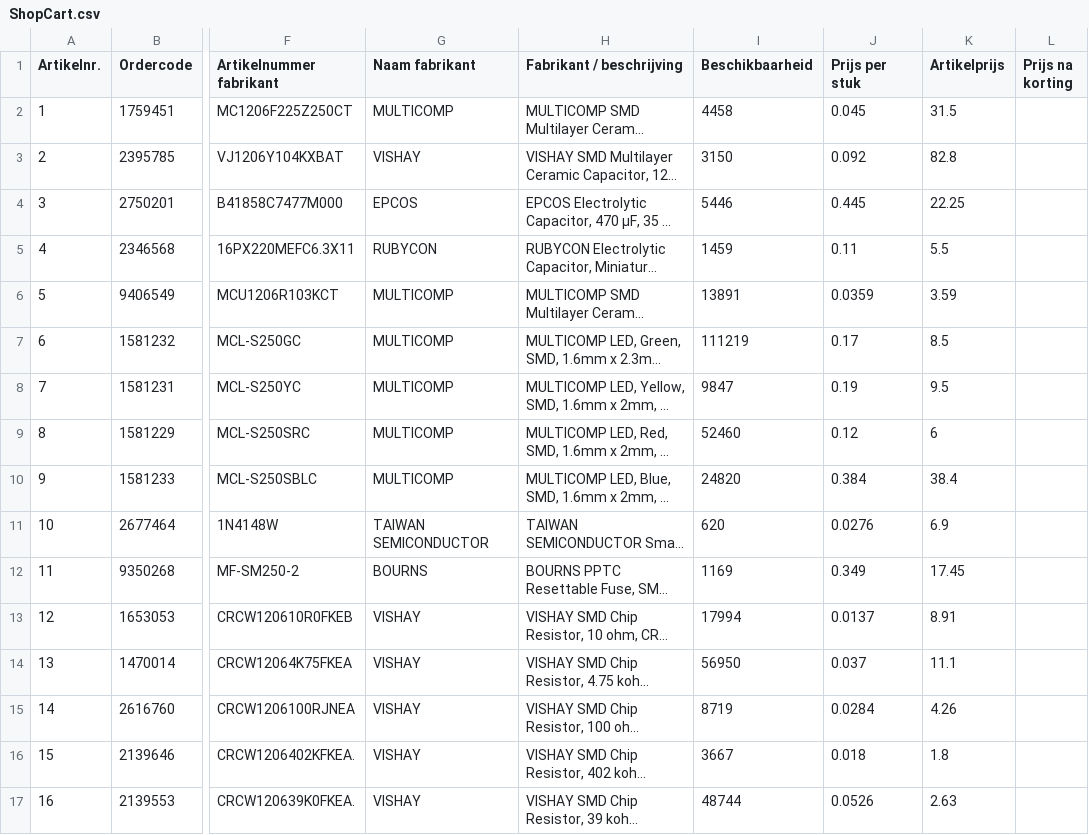
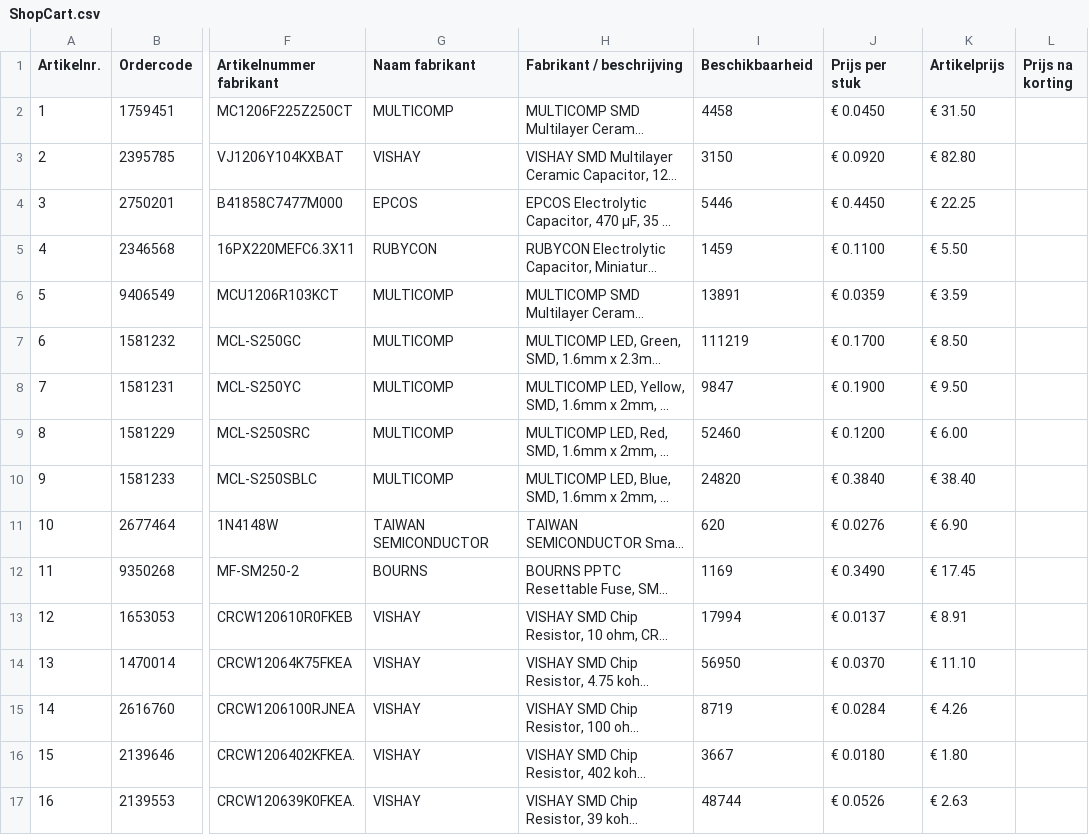
Before and after one commit to jeremysiebers/Miscellaneous, a CSV file: KiCad/TrackAmplifier/ShopCart.csv, drawn as a sheet; only a part is shown, gaps mark what is left out; long unchanged cells end in …; the diff covers the shown part only; the diff names each change by its address in the sheet, - before the commit and + after, or states it on an @@ line.

Commit message:
Added ShopCart.xlsx

```diff
--- a/KiCad/TrackAmplifier/ShopCart.csv
+++ b/KiCad/TrackAmplifier/ShopCart.csv
-J2 (Prijs per stuk): 0.045
+J2 (Prijs per stuk): € 0.0450
-K2 (Artikelprijs): 31.5
+K2 (Artikelprijs): € 31.50
-J3 (Prijs per stuk): 0.092
+J3 (Prijs per stuk): € 0.0920
-K3 (Artikelprijs): 82.8
+K3 (Artikelprijs): € 82.80
-J4 (Prijs per stuk): 0.445
+J4 (Prijs per stuk): € 0.4450
-K4 (Artikelprijs): 22.25
+K4 (Artikelprijs): € 22.25
-J5 (Prijs per stuk): 0.11
+J5 (Prijs per stuk): € 0.1100
-K5 (Artikelprijs): 5.5
+K5 (Artikelprijs): € 5.50
-J6 (Prijs per stuk): 0.0359
+J6 (Prijs per stuk): € 0.0359
-K6 (Artikelprijs): 3.59
+K6 (Artikelprijs): € 3.59
-J7 (Prijs per stuk): 0.17
+J7 (Prijs per stuk): € 0.1700
-K7 (Artikelprijs): 8.5
+K7 (Artikelprijs): € 8.50
-J8 (Prijs per stuk): 0.19
+J8 (Prijs per stuk): € 0.1900
-K8 (Artikelprijs): 9.5
+K8 (Artikelprijs): € 9.50
-J9 (Prijs per stuk): 0.12
+J9 (Prijs per stuk): € 0.1200
-K9 (Artikelprijs): 6
+K9 (Artikelprijs): € 6.00
-J10 (Prijs per stuk): 0.384
+J10 (Prijs per stuk): € 0.3840
-K10 (Artikelprijs): 38.4
+K10 (Artikelprijs): € 38.40
-J11 (Prijs per stuk): 0.0276
+J11 (Prijs per stuk): € 0.0276
-K11 (Artikelprijs): 6.9
+K11 (Artikelprijs): € 6.90
-J12 (Prijs per stuk): 0.349
+J12 (Prijs per stuk): € 0.3490
-K12 (Artikelprijs): 17.45
+K12 (Artikelprijs): € 17.45
-J13 (Prijs per stuk): 0.0137
+J13 (Prijs per stuk): € 0.0137
-K13 (Artikelprijs): 8.91
+K13 (Artikelprijs): € 8.91
-J14 (Prijs per stuk): 0.037
+J14 (Prijs per stuk): € 0.0370
-K14 (Artikelprijs): 11.1
+K14 (Artikelprijs): € 11.10
-J15 (Prijs per stuk): 0.0284
+J15 (Prijs per stuk): € 0.0284
-K15 (Artikelprijs): 4.26
+K15 (Artikelprijs): € 4.26
-J16 (Prijs per stuk): 0.018
+J16 (Prijs per stuk): € 0.0180
-K16 (Artikelprijs): 1.8
+K16 (Artikelprijs): € 1.80
-J17 (Prijs per stuk): 0.0526
+J17 (Prijs per stuk): € 0.0526
-K17 (Artikelprijs): 2.63
+K17 (Artikelprijs): € 2.63
```
Also changed, not shown: 38 edited cells elsewhere in this file, 1 other file.
